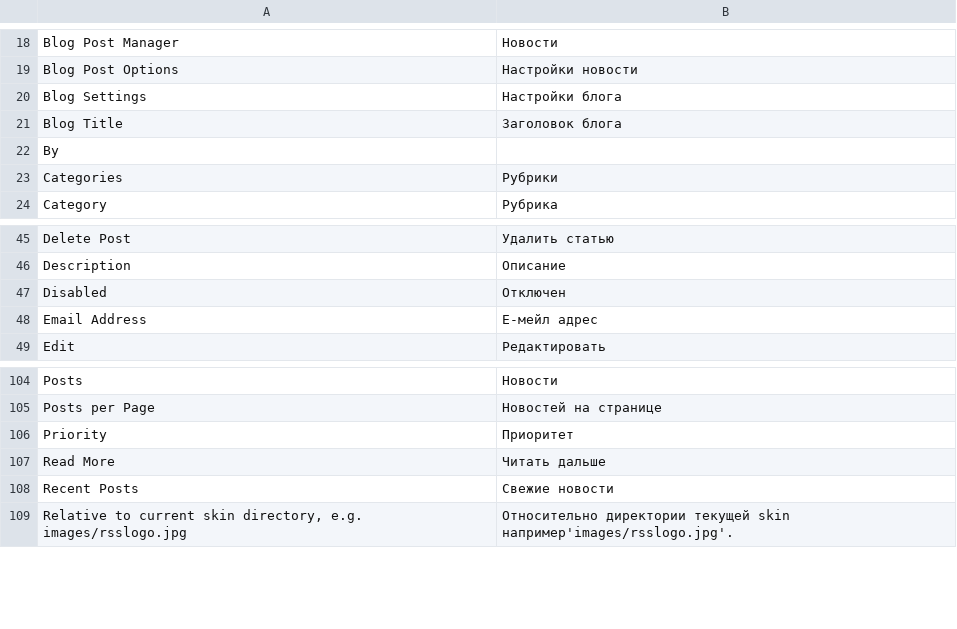
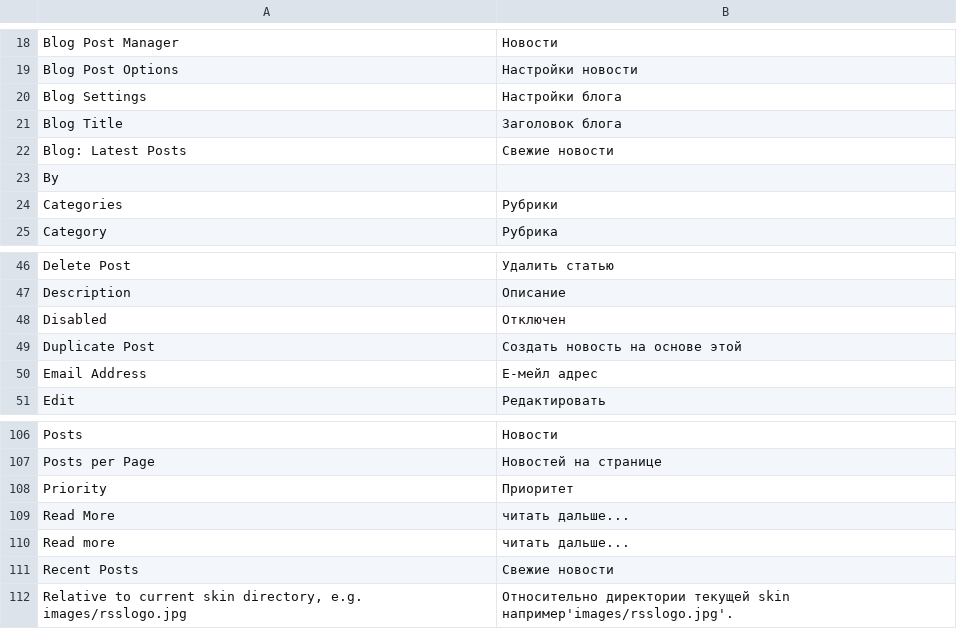
Before and after one commit to magento-russia/2, a CSV file: app/locale/ru_DF/AW_Blog.csv, drawn as a sheet; only a part is shown, gaps mark what is left out.

```diff
--- a/app/locale/ru_DF/AW_Blog.csv
+++ b/app/locale/ru_DF/AW_Blog.csv
@@ -21,2 +21,3 @@
 "Blog Title","Заголовок блога"
+"Blog: Latest Posts","Свежие новости"
 "By",""
@@ -47,2 +48,3 @@
 "Disabled","Отключен"
+"Duplicate Post","Создать новость на основе этой"
 "Email Address","Е-мейл адрес"
@@ -106,3 +108,4 @@
 "Priority","Приоритет"
-"Read More","Читать дальше"
+"Read More","читать дальше..."
+"Read more","читать дальше..."
 "Recent Posts","Свежие новости"
```
Also changed, not shown: app/locale/ru_DF/Mage_Catalog.csv, app/locale/ru_DF/Mage_Reports.csv, 6 other files.
